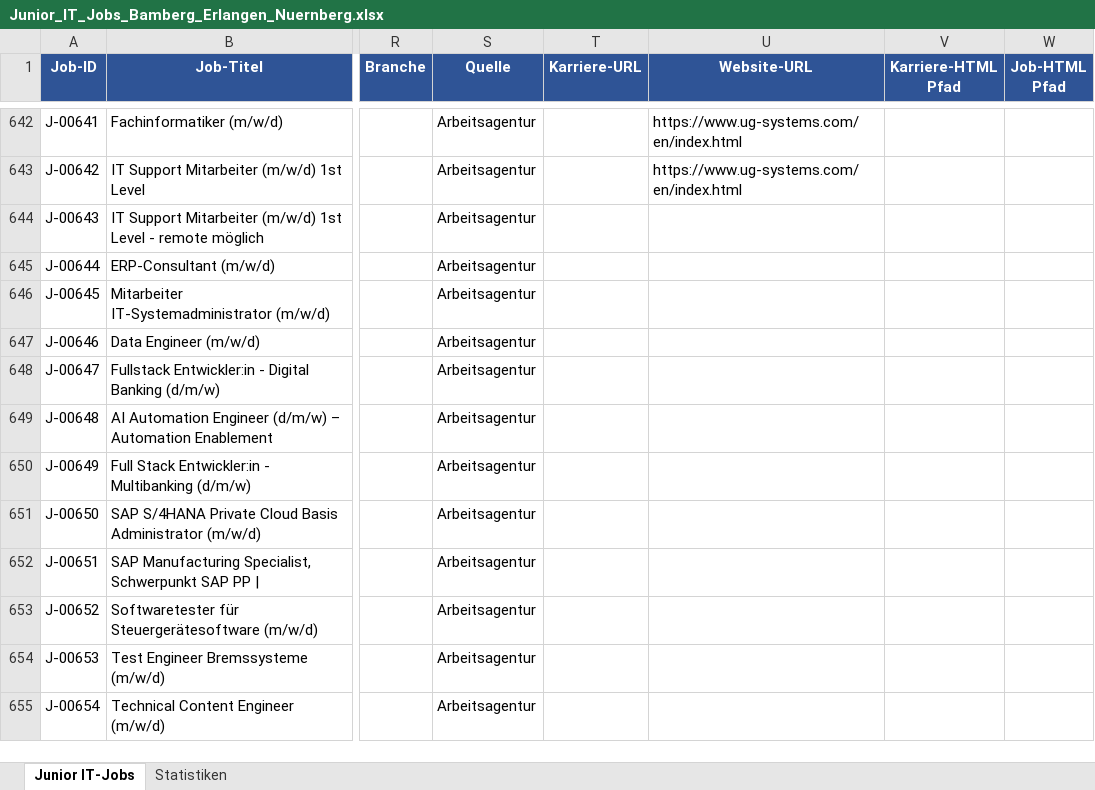
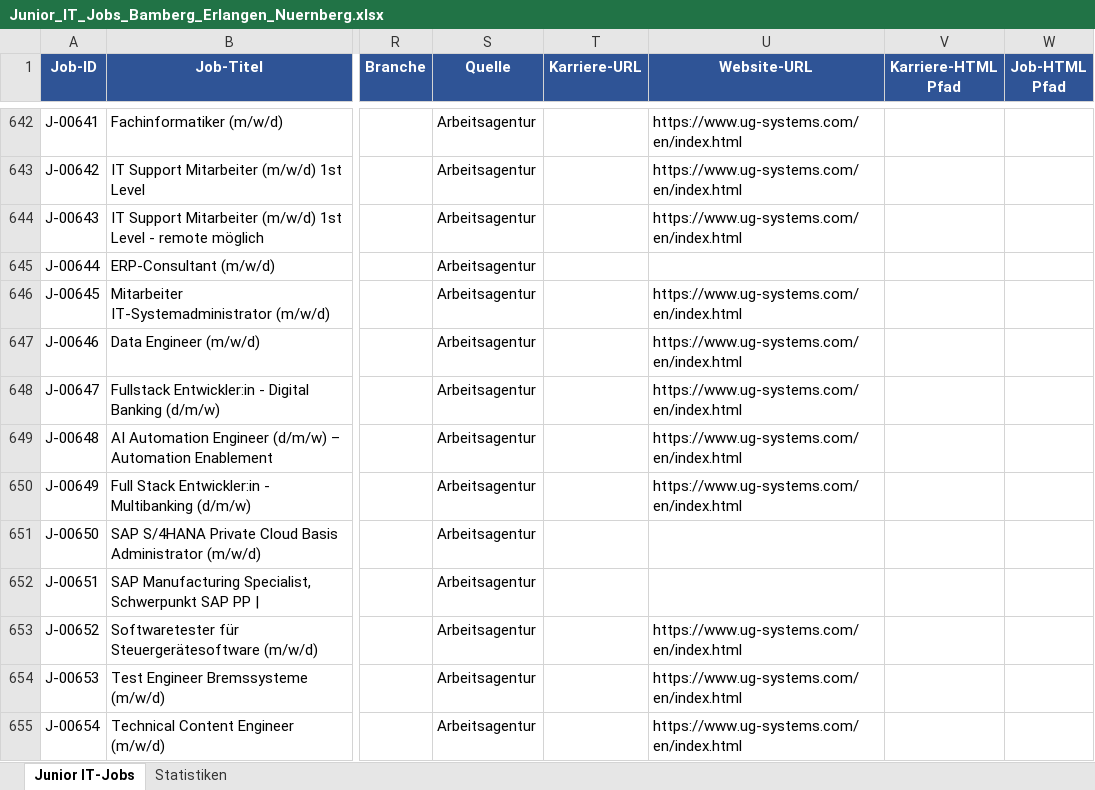
Before and after one commit to BirdNest055/Heyjobs, an Excel workbook: download/Junior_IT_Jobs_Bamberg_Erlangen_Nuernberg.xlsx, sheet Junior IT-Jobs, drawn as a sheet; only a part is shown, gaps mark what is left out; values as stored, in another font and other column widths than the file's, no borders; the diff covers the shown part only; the diff names each change by its address in the sheet, - before the commit and + after, or states it on an @@ line.

```diff
--- a/download/Junior_IT_Jobs_Bamberg_Erlangen_Nuernberg.xlsx (sheet Junior IT-Jobs)
+++ b/download/Junior_IT_Jobs_Bamberg_Erlangen_Nuernberg.xlsx (sheet Junior IT-Jobs)
-U644 (Website-URL): (empty)
+U644 (Website-URL): https://www.ug-systems.com/en/index.html
-U646:U650 (Website-URL): (empty)
+U646:U650 (Website-URL): https://www.ug-systems.com/en/index.html
-U653:U655 (Website-URL): (empty)
+U653:U655 (Website-URL): https://www.ug-systems.com/en/index.html
```
Also changed, not shown: 26 edited cells elsewhere in this sheet, 2 other files.
